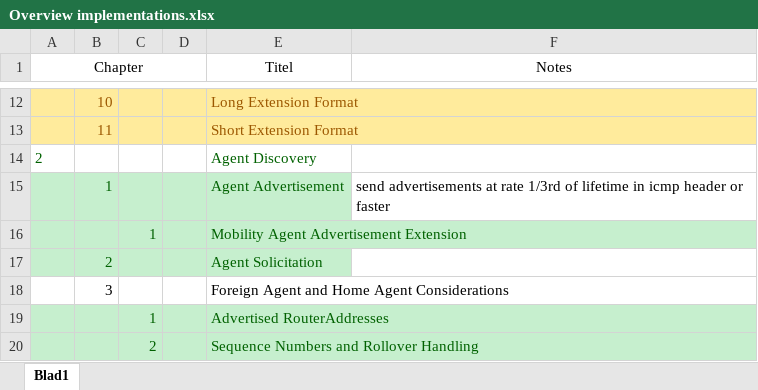
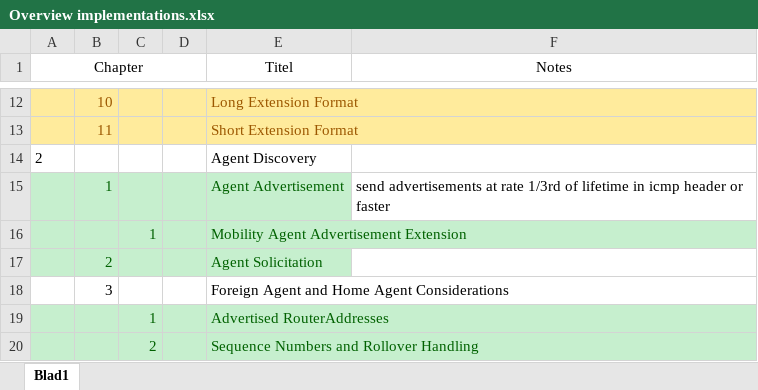
Before and after one commit to Yami-Luna/Telecom2018, an Excel workbook: Overview implementations.xlsx, sheet Blad1, drawn as a sheet; only a part is shown, gaps mark what is left out; values as stored, in another font and other column widths than the file's, no borders; the diff names each change by its address in the sheet, - before the commit and + after, or states it on an @@ line.

```diff
--- a/Overview implementations.xlsx (sheet Blad1)
+++ b/Overview implementations.xlsx (sheet Blad1)
-A14 text colour: #006100
+A14 text colour: black
-E14 text colour: #006100
+E14 text colour: black
```
Also changed, not shown: 3 other files.
